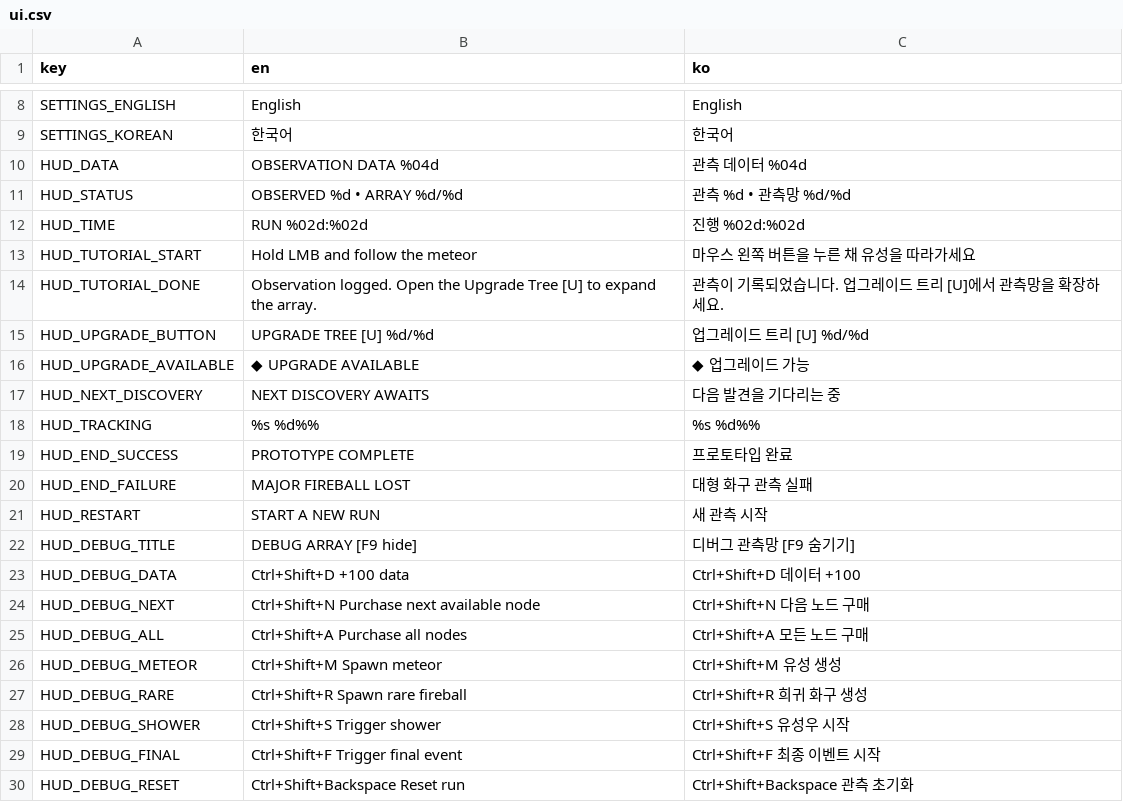
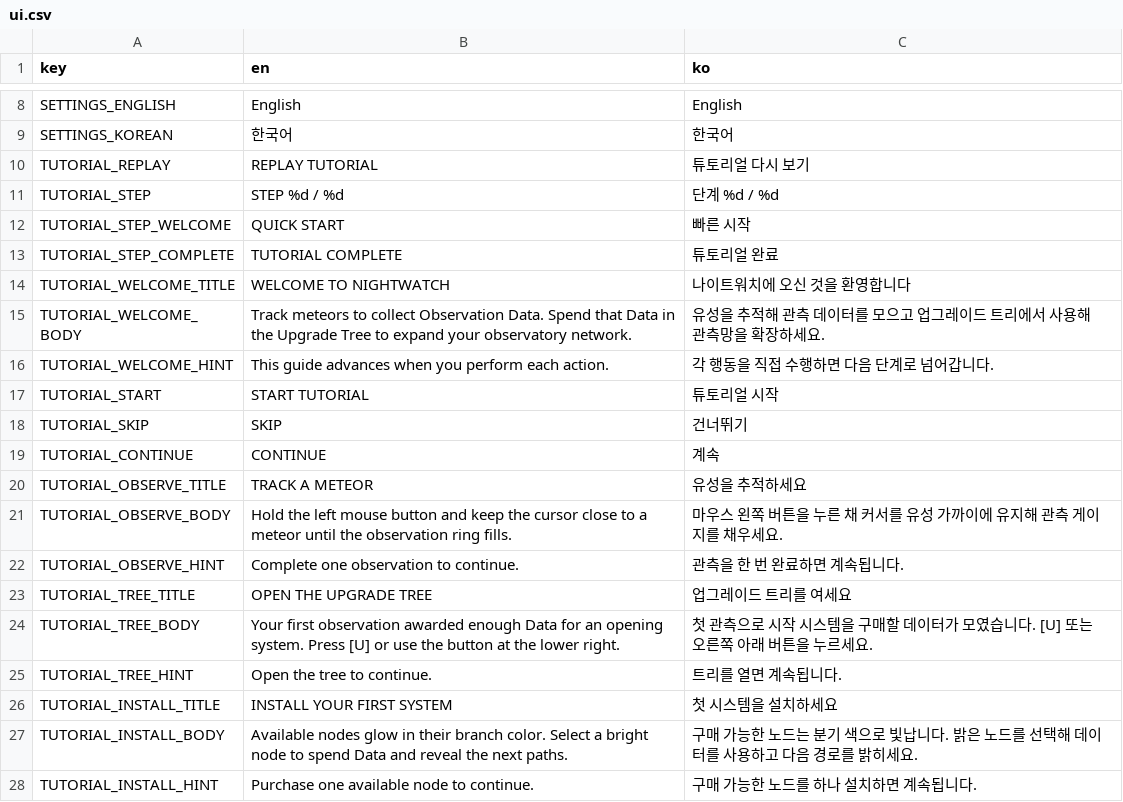
Before and after one commit to frotrue/nightwatch-array, a CSV file: localization/ui.csv, drawn as a sheet; only a part is shown, gaps mark what is left out; the shorter side is filled out with more unchanged rows; the diff covers the shown part only.

```diff
--- a/localization/ui.csv
+++ b/localization/ui.csv
@@ -9 +9,20 @@ SETTINGS_ENGLISH,English,English
 SETTINGS_KOREAN,한국어,한국어
+TUTORIAL_REPLAY,REPLAY TUTORIAL,튜토리얼 다시 보기
+TUTORIAL_STEP,STEP %d / %d,단계 %d / %d
+TUTORIAL_STEP_WELCOME,QUICK START,빠른 시작
+TUTORIAL_STEP_COMPLETE,TUTORIAL COMPLETE,튜토리얼 완료
+TUTORIAL_WELCOME_TITLE,WELCOME TO NIGHTWATCH,나이트워치에 오신 것을 환영합니다
+TUTORIAL_WELCOME_BODY,Track meteors to collect Observation Data. Spend that Data in the Upgrade Tree to expand your observatory network.,유성을 추적해 관측 데이터를 모으고 업그레이드 트리에서 사용해 관측망을 확장하세요.
+TUTORIAL_WELCOME_HINT,This guide advances when you perform each action.,각 행동을 직접 수행하면 다음 단계로 넘어갑니다.
+TUTORIAL_START,START TUTORIAL,튜토리얼 시작
+TUTORIAL_SKIP,SKIP,건너뛰기
+TUTORIAL_CONTINUE,CONTINUE,계속
+TUTORIAL_OBSERVE_TITLE,TRACK A METEOR,유성을 추적하세요
+TUTORIAL_OBSERVE_BODY,Hold the left mouse button and keep the cursor close to a meteor until the observation ring fills.,마우스 왼쪽 버튼을 누른 채 커서를 유성 가까이에 유지해 관측 게이지를 채우세요.
+TUTORIAL_OBSERVE_HINT,Complete one observation to continue.,관측을 한 번 완료하면 계속됩니다.
+TUTORIAL_TREE_TITLE,OPEN THE UPGRADE TREE,업그레이드 트리를 여세요
+TUTORIAL_TREE_BODY,Your first observation awarded enough Data for an opening system. Press [U] or use the button at the lower right.,첫 관측으로 시작 시스템을 구매할 데이터가 모였습니다. [U] 또는 오른쪽 아래 버튼을 누르세요.
+TUTORIAL_TREE_HINT,Open the tree to continue.,트리를 열면 계속됩니다.
+TUTORIAL_INSTALL_TITLE,INSTALL YOUR FIRST SYSTEM,첫 시스템을 설치하세요
+TUTORIAL_INSTALL_BODY,Available nodes glow in their branch color. Select a bright node to spend Data and reveal the next paths.,구매 가능한 노드는 분기 색으로 빛납니다. 밝은 노드를 선택해 데이터를 사용하고 다음 경로를 밝히세요.
+TUTORIAL_INSTALL_HINT,Purchase one available node to continue.,구매 가능한 노드를 하나 설치하면 계속됩니다.
```
Also changed, not shown: 21 added rows elsewhere in this file, 12 other files.
